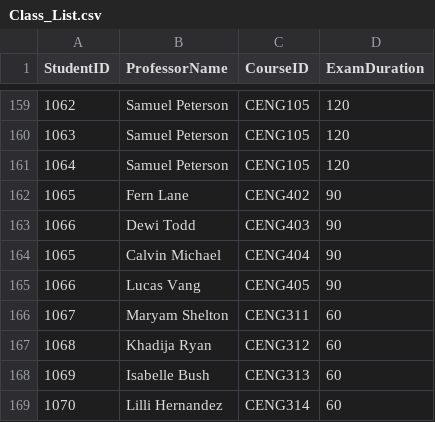
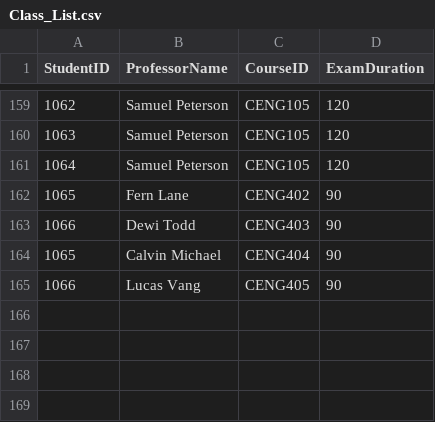
Before and after one commit to Klajoe/Algo-Final-Project, a CSV file: Class_List.csv, drawn as a sheet; only a part is shown, gaps mark what is left out; the diff names each change by its address in the sheet, - before the commit and + after, or states it on an @@ line.

```diff
--- a/Class_List.csv
+++ b/Class_List.csv
-row 166: 1067 | Maryam Shelton | CENG311 | 60
-row 167: 1068 | Khadija Ryan | CENG312 | 60
-row 168: 1069 | Isabelle Bush | CENG313 | 60
-row 169: 1070 | Lilli Hernandez | CENG314 | 60
```
Also changed, not shown: 1 other file.
